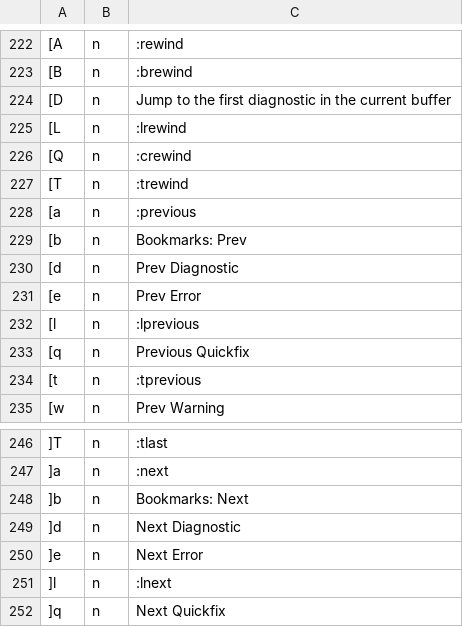
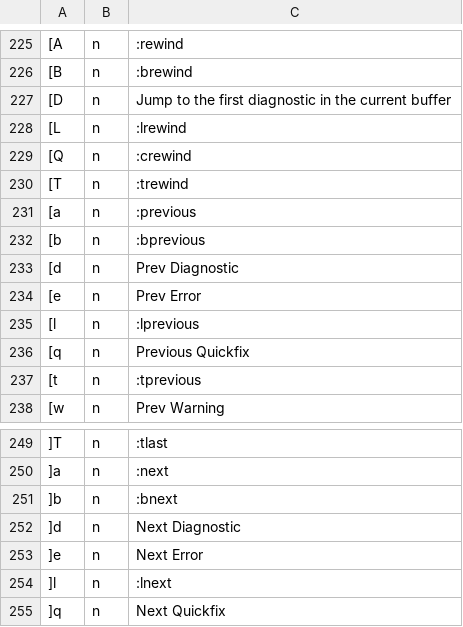
Before and after one commit to iamcheyan/nvim, a TSV file: site/keymaps.tsv, drawn as a sheet; only a part is shown, gaps mark what is left out; addresses are those after the commit; the diff covers the shown part only; the diff names each change by its address in the sheet, - before the commit and + after, or states it on an @@ line.

Commit message:
feat(bookmarks): replace bookmark.nvim with a comment-based BOOKMARK system

```diff
--- a/site/keymaps.tsv
+++ b/site/keymaps.tsv
-C232: Bookmarks: Prev
+C232: :bprevious
-C251: Bookmarks: Next
+C251: :bnext
```
Also changed, not shown: 8 added rows, 4 removed rows and 3 edited cells elsewhere in this file, 20 other files.
